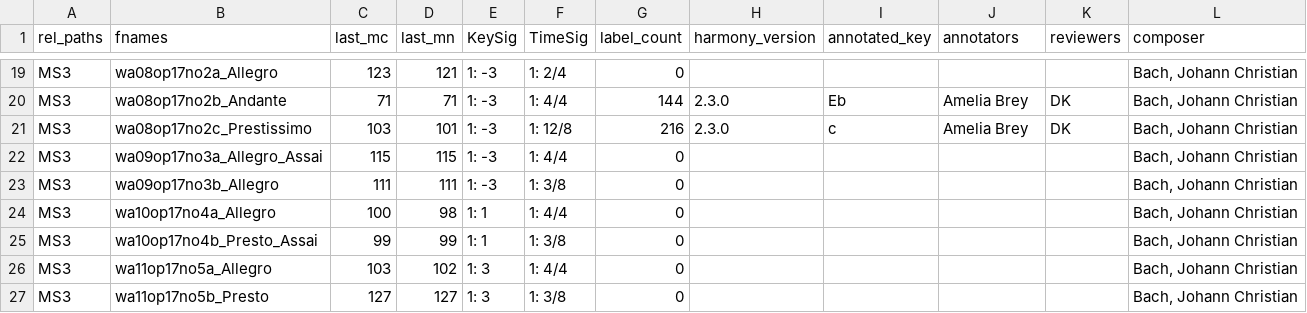
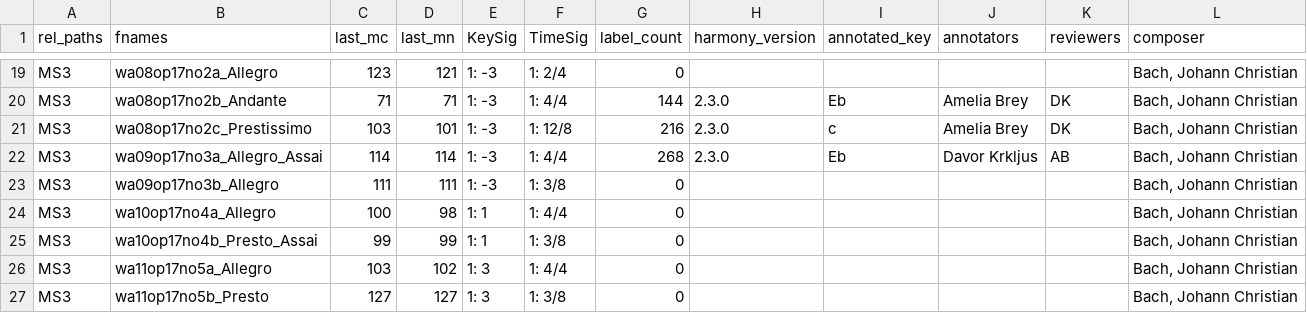
Before and after one commit to DCMLab/jc_bach_sonatas, a TSV file: metadata.tsv, drawn as a sheet; only a part is shown, gaps mark what is left out; the diff names each change by its address in the sheet, - before the commit and + after, or states it on an @@ line.

```diff
--- a/metadata.tsv
+++ b/metadata.tsv
-C22 (last_mc): 115
+C22 (last_mc): 114
-D22 (last_mn): 115
+D22 (last_mn): 114
-G22 (label_count): 0
+G22 (label_count): 268
-H22 (harmony_version): (empty)
+H22 (harmony_version): 2.3.0
-I22 (annotated_key): (empty)
+I22 (annotated_key): Eb
-J22 (annotators): (empty)
+J22 (annotators): Davor Krkljus
-K22 (reviewers): (empty)
+K22 (reviewers): AB
```
Also changed, not shown: harmonies/wa09op17no3a_Allegro_Assai.tsv, measures/wa09op17no3a_Allegro_Assai.tsv, 2 other files.
